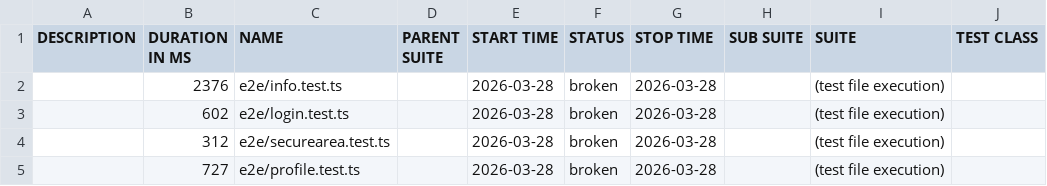
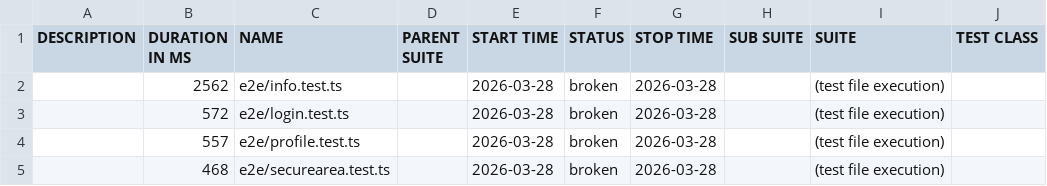
Before and after one commit to qa-learn/detox_example, a CSV file: ios/data/suites.csv, drawn as a sheet; only a part is shown; the diff names each change by its address in the sheet, - before the commit and + after, or states it on an @@ line.

```diff
--- a/ios/data/suites.csv
+++ b/ios/data/suites.csv
-B2 (DURATION IN MS): 2376
+B2 (DURATION IN MS): 2562
-B3 (DURATION IN MS): 602
+B3 (DURATION IN MS): 572
-B4 (DURATION IN MS): 312
+B4 (DURATION IN MS): 557
-C4 (NAME): e2e/securearea.test.ts
+C4 (NAME): e2e/profile.test.ts
-B5 (DURATION IN MS): 727
+B5 (DURATION IN MS): 468
-C5 (NAME): e2e/profile.test.ts
+C5 (NAME): e2e/securearea.test.ts
```
Also changed, not shown: 27 other files.
